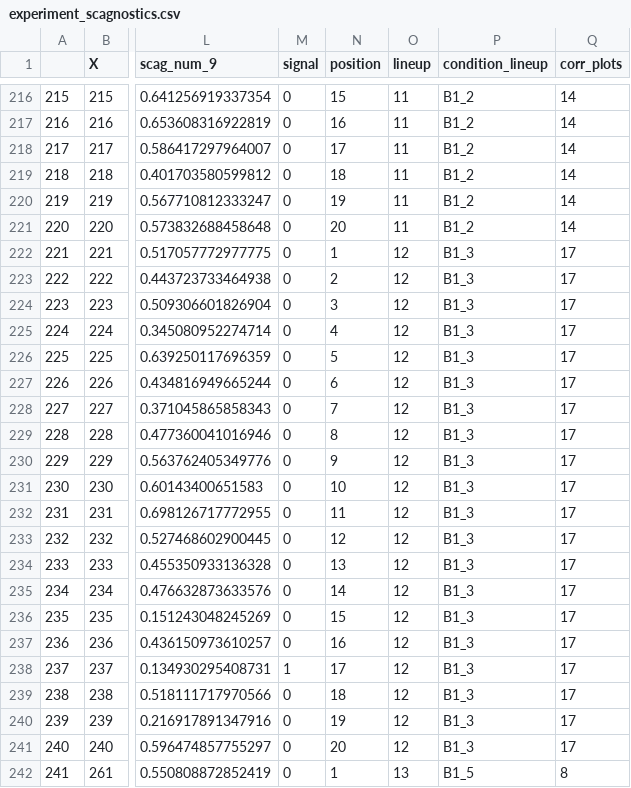
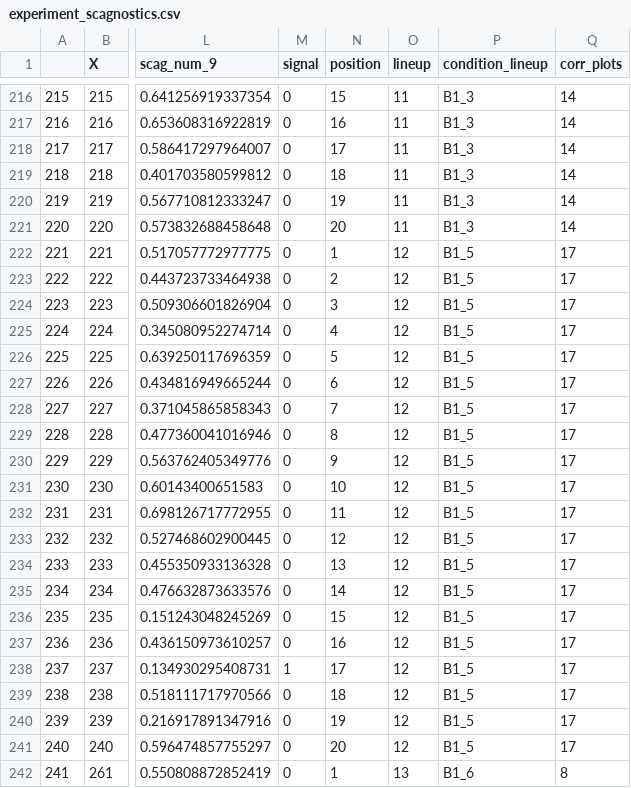
Before and after one commit to aloy/comps17_18, a CSV file: for_study/experiment_scagnostics.csv, drawn as a sheet; only a part is shown, gaps mark what is left out; the diff covers the shown part only; the diff names each change by its address in the sheet, - before the commit and + after, or states it on an @@ line.

```diff
--- a/for_study/experiment_scagnostics.csv
+++ b/for_study/experiment_scagnostics.csv
-P216:P221 (condition_lineup): B1_2
+P216:P221 (condition_lineup): B1_3
-P222:P241 (condition_lineup): B1_3
+P222:P241 (condition_lineup): B1_5
-P242 (condition_lineup): B1_5
+P242 (condition_lineup): B1_6
```
Also changed, not shown: 133 edited cells elsewhere in this file.
